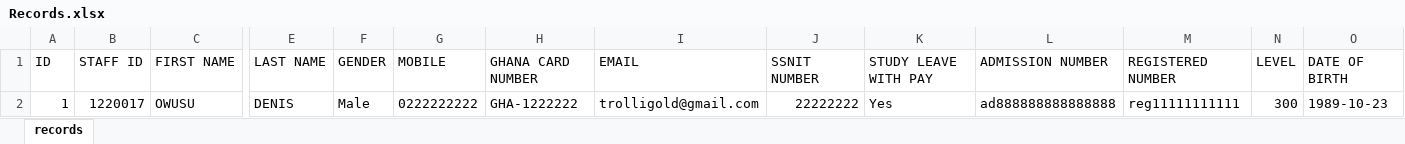
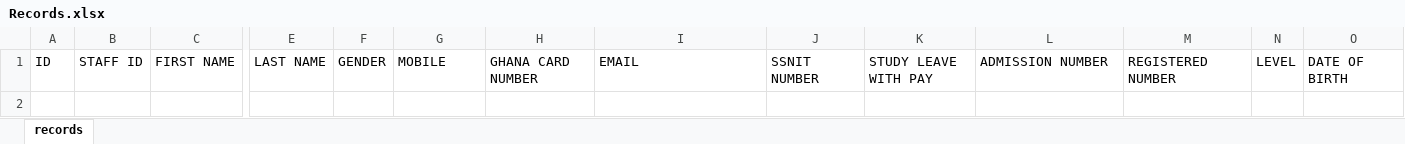
Before and after one commit to AppiahEnoch/NEW_GNATOC_DB, an Excel workbook: Records.xlsx, sheet records, drawn as a sheet; only a part is shown, gaps mark what is left out; values as stored, in another font and other column widths than the file's, no borders; rows hold the shown columns only; the diff names each change by its address in the sheet, - before the commit and + after, or states it on an @@ line.

```diff
--- a/Records.xlsx (sheet records)
+++ b/Records.xlsx (sheet records)
-row 2: 1 | 1220017 | OWUSU | DENIS | Male | 0222222222 | GHA-1222222 | trolligold@gmail.com | 22222222 | Yes | ad888888888888888 | reg11111111111 | 300 | 1989-10-23
```
Also changed, not shown: 1 other file.
